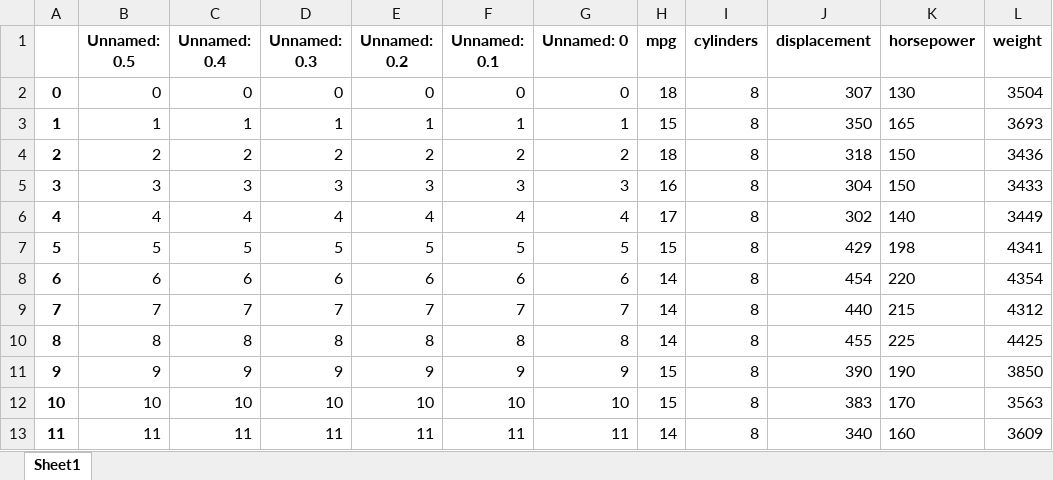
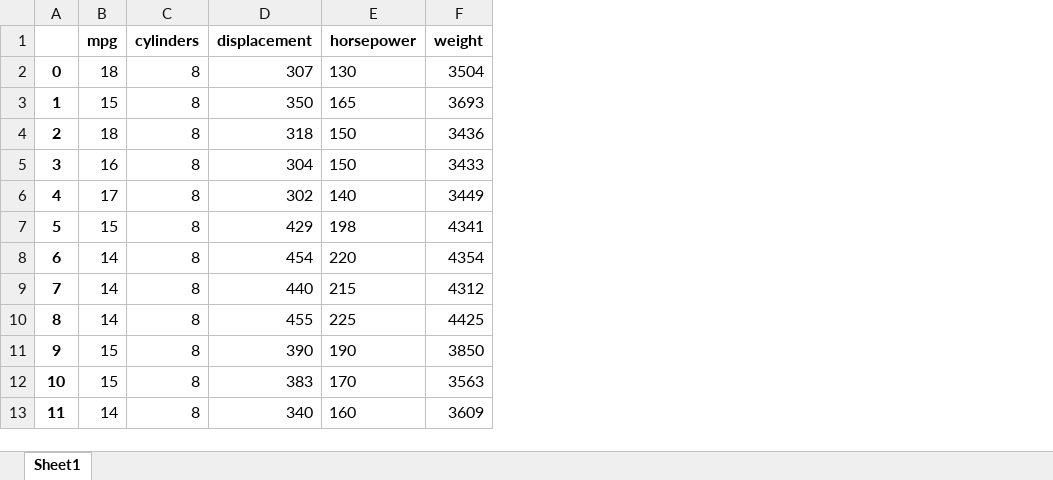
Before and after one commit to VinceLNeuro/qtm151spring2023, an Excel workbook: Lecture 07/data/features_stored.xlsx, sheet Sheet1, drawn as a sheet; only a part is shown; values as stored, in another font and other column widths than the file's, no borders; the diff names each change by its address in the sheet, - before the commit and + after, or states it on an @@ line.

Commit message:
Update how to read multiple datasets and rewrite

```diff
--- a/Lecture 07/data/features_stored.xlsx (sheet Sheet1)
+++ b/Lecture 07/data/features_stored.xlsx (sheet Sheet1)
-column B (Unnamed: 0.5), rows 2-13: 0 | 1 | 2 | 3 | 4 | 5 | 6 | 7 | 8 | 9 | 10 | 11
-column C (Unnamed: 0.4), rows 2-13: 0 | 1 | 2 | 3 | 4 | 5 | 6 | 7 | 8 | 9 | 10 | 11
-column D (Unnamed: 0.3), rows 2-13: 0 | 1 | 2 | 3 | 4 | 5 | 6 | 7 | 8 | 9 | 10 | 11
-column E (Unnamed: 0.2), rows 2-13: 0 | 1 | 2 | 3 | 4 | 5 | 6 | 7 | 8 | 9 | 10 | 11
-column F (Unnamed: 0.1), rows 2-13: 0 | 1 | 2 | 3 | 4 | 5 | 6 | 7 | 8 | 9 | 10 | 11
-column G (Unnamed: 0), rows 2-13: 0 | 1 | 2 | 3 | 4 | 5 | 6 | 7 | 8 | 9 | 10 | 11
```
Also changed, not shown: 4 other files.
